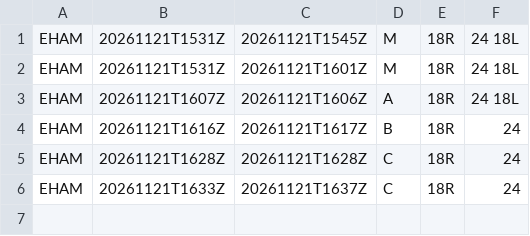
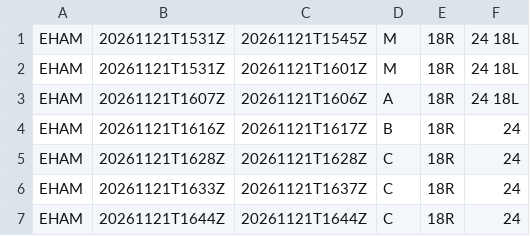
Before and after one commit to honghebincsg/pegasus-fid-gist, a CSV file: atis-history/EHAM/2026-11.csv, drawn as a sheet.

```diff
--- a/atis-history/EHAM/2026-11.csv
+++ b/atis-history/EHAM/2026-11.csv
@@ -6 +6,2 @@ EHAM,20261121T1628Z,20261121T1628Z,C,18R,24
 EHAM,20261121T1633Z,20261121T1637Z,C,18R,24
+EHAM,20261121T1644Z,20261121T1644Z,C,18R,24
```
Also changed, not shown: atis-history/KMIA/2026-11.csv, 4 other files.
